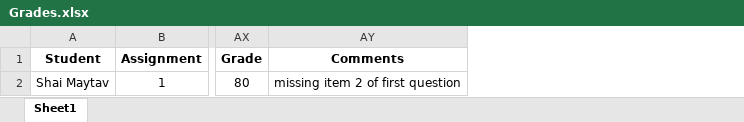
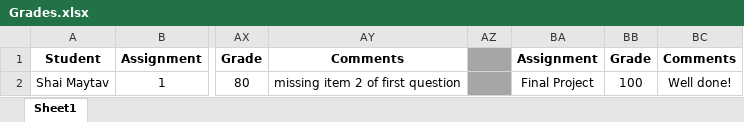
Before and after one commit to shachash1984/Tiltan_UnrealEngineCourse, an Excel workbook: Grades/Grades.xlsx, sheet Sheet1, drawn as a sheet; only a part is shown, gaps mark what is left out; values as stored, in another font and other column widths than the file's, no borders; the diff names each change by its address in the sheet, - before the commit and + after, or states it on an @@ line.

Commit message:
Updated grade for final project - Well Done!

```diff
--- a/Grades/Grades.xlsx (sheet Sheet1)
+++ b/Grades/Grades.xlsx (sheet Sheet1)
+column AZ, empty
+column BA, rows 1-2: Assignment | Final Project
+column BB, rows 1-2: Grade | 100
+column BC, rows 1-2: Comments | Well done!
```
